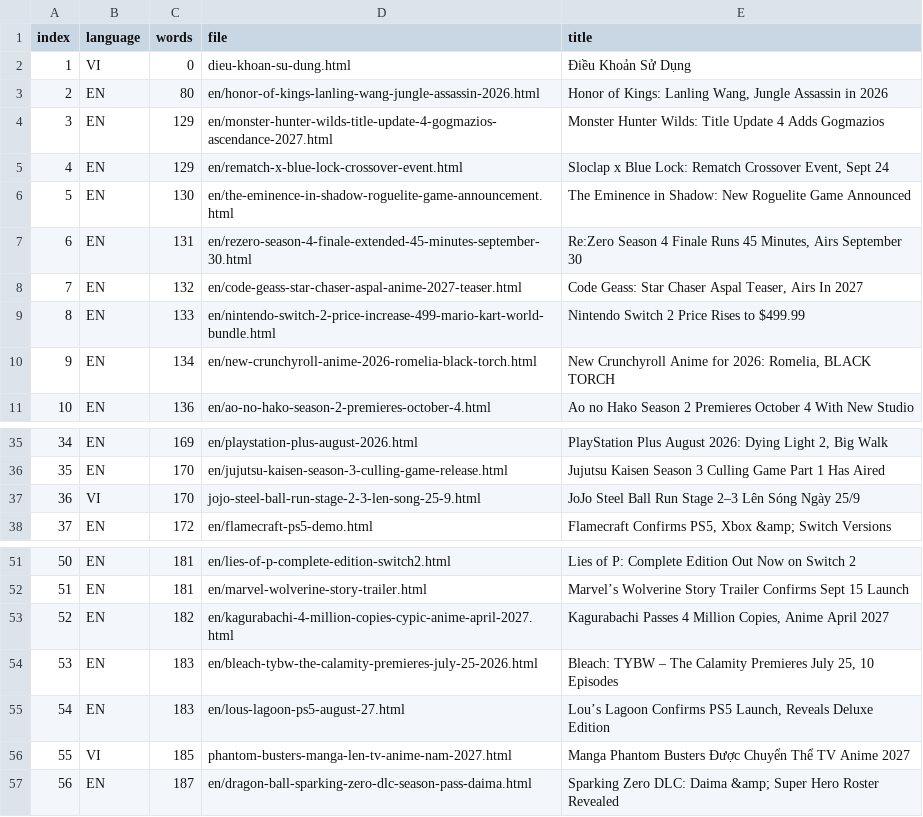
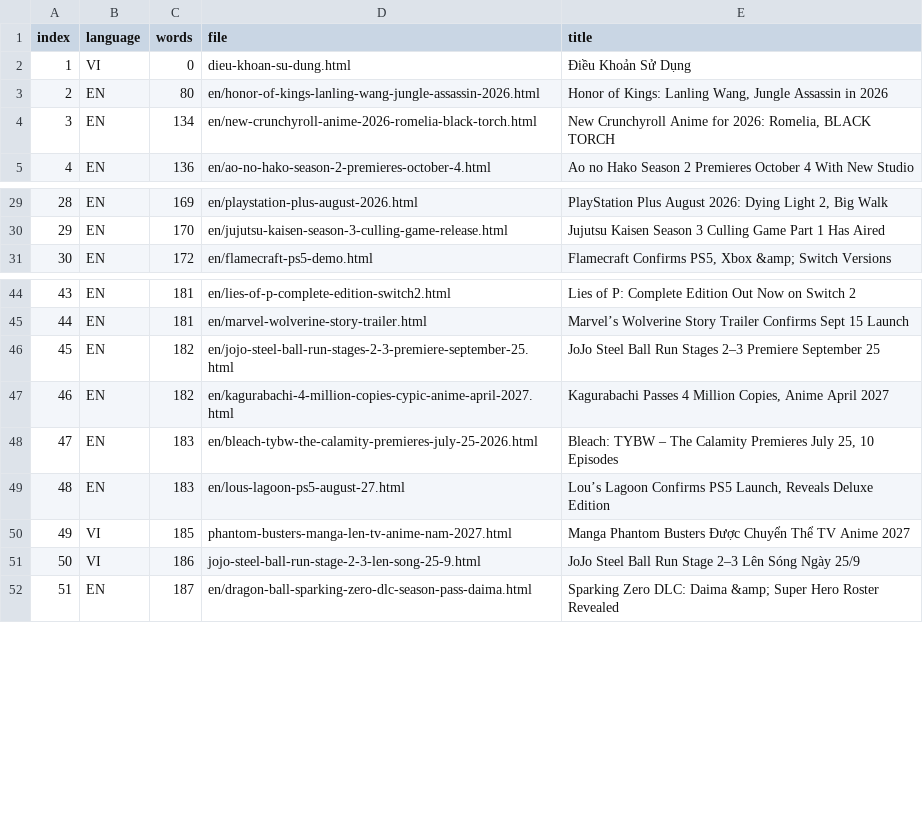
Before and after one commit to Embisu/otahub-, a CSV file: docs/ARTICLES-UNDER-350-WORDS.csv, drawn as a sheet; only a part is shown, gaps mark what is left out; removed rows and columns are numbered as before the commit, all else as after; the diff names each change by its address in the sheet, - before the commit and + after, or states it on an @@ line.

```diff
--- a/docs/ARTICLES-UNDER-350-WORDS.csv
+++ b/docs/ARTICLES-UNDER-350-WORDS.csv
-row 4: 3 | EN | 129 | en/monster-hunter-wilds-title-update-4-gogmazios-ascendance-2027.html | Monster Hunter Wilds: Title Update 4 Adds Gogmazios
-row 5: 4 | EN | 129 | en/rematch-x-blue-lock-crossover-event.html | Sloclap x Blue Lock: Rematch Crossover Event, Sept 24
-row 6: 5 | EN | 130 | en/the-eminence-in-shadow-roguelite-game-announcement.html | The Eminence in Shadow: New Roguelite Game Announced
-row 7: 6 | EN | 131 | en/rezero-season-4-finale-extended-45-minutes-september-30.html | Re:Zero Season 4 Finale Runs 45 Minutes, Airs September 30
-row 8: 7 | EN | 132 | en/code-geass-star-chaser-aspal-anime-2027-teaser.html | Code Geass: Star Chaser Aspal Teaser, Airs In 2027
-row 9: 8 | EN | 133 | en/nintendo-switch-2-price-increase-499-mario-kart-world-bundle.html | Nintendo Switch 2 Price Rises to $499.99
@@ column A (index) renumbered from row 4 down @@
-row 37: 36 | VI | 170 | jojo-steel-ball-run-stage-2-3-len-song-25-9.html | JoJo Steel Ball Run Stage 2–3 Lên Sóng Ngày 25/9
+row 46: 45 | EN | 182 | en/jojo-steel-ball-run-stages-2-3-premiere-september-25.html | JoJo Steel Ball Run Stages 2–3 Premiere September 25
+row 51: 50 | VI | 186 | jojo-steel-ball-run-stage-2-3-len-song-25-9.html | JoJo Steel Ball Run Stage 2–3 Lên Sóng Ngày 25/9
```
Also changed, not shown: 14 other files.
